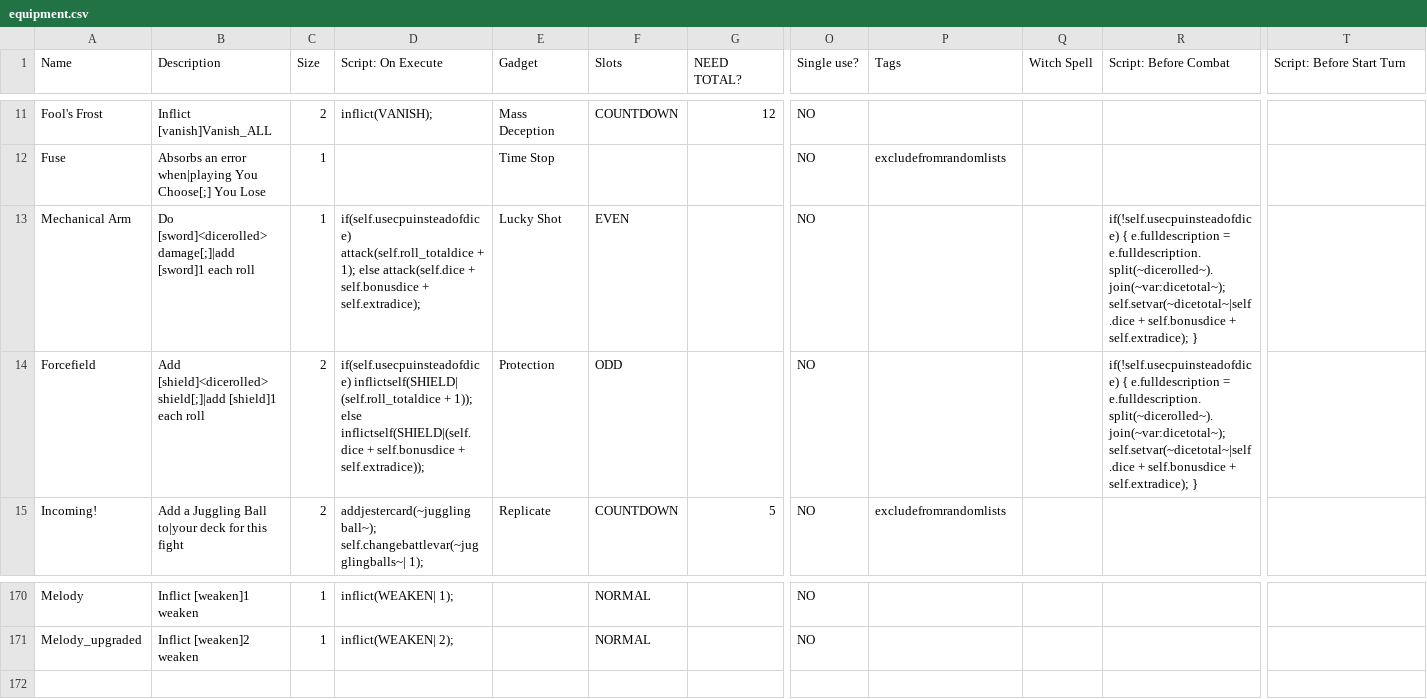
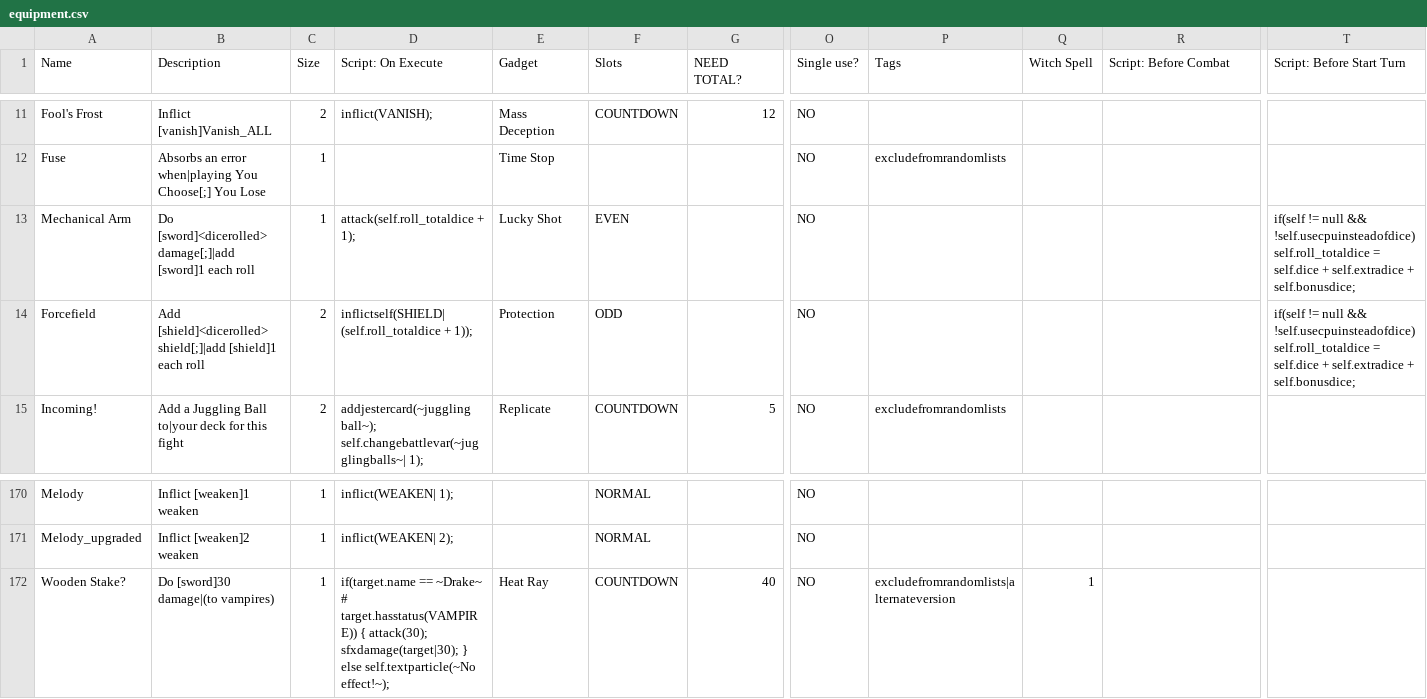
Before and after one commit to ncrecc/ncrmod, a CSV file: _merge/data/text/equipment.csv, drawn as a sheet; only a part is shown, gaps mark what is left out; rows hold the shown columns only; the diff names each change by its address in the sheet, - before the commit and + after, or states it on an @@ line.

```diff
--- a/_merge/data/text/equipment.csv
+++ b/_merge/data/text/equipment.csv
-D13 (Script: On Execute): if(self.usecpuinsteadofdice) attack(self.roll_totaldice + 1); else attack(self.dice + self.bonusdice + self.extradice);
+D13 (Script: On Execute): attack(self.roll_totaldice + 1);
-R13:R14 (Script: Before Combat): if(!self.usecpuinsteadofdice) { e.fulldescription = e.fulldescription.split(~dicerolled~).join(~var:dicetotal~); self.setvar(~dicetotal~|self.dice + self.bonusdice + self.extradice); }
+R13:R14 (Script: Before Combat): (empty)
-T13:T14 (Script: Before Start Turn): (empty)
+T13:T14 (Script: Before Start Turn): if(self != null && !self.usecpuinsteadofdice) self.roll_totaldice = self.dice + self.extradice + self.bonusdice;
-D14 (Script: On Execute): if(self.usecpuinsteadofdice) inflictself(SHIELD| (self.roll_totaldice + 1)); else inflictself(SHIELD|(self.dice + self.bonusdice + self.extradice));
+D14 (Script: On Execute): inflictself(SHIELD| (self.roll_totaldice + 1));
+row 172: Wooden Stake? | Do [sword]30 damage|(to vampires) | 1 | if(target.name == ~Drake~ # target.hasstatus(VAMPIRE)) { attack(30); sfxdamage(target|30); } else self.textparticle(~No effect!~); | Heat Ray | COUNTDOWN | 40 | NO | excludefromrandomlists|alternateversion | 1
```
Also changed, not shown: _append/data/text/equipment.csv, _append/data/text/remix.csv, 25 other files.
